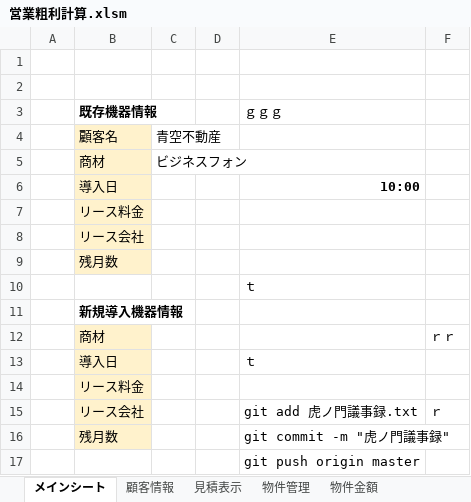
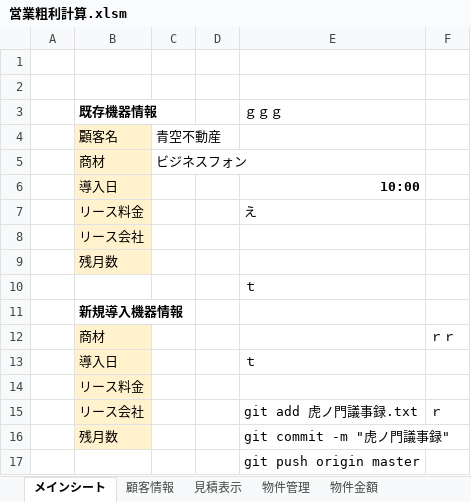
Before and after one commit to ShotaroObata/play, an Excel workbook: 営業粗利計算.xlsm, sheet メインシート, drawn as a sheet; values as stored, in another font and other column widths than the file's, no borders; charts and pictures not drawn; the diff names each change by its address in the sheet, - before the commit and + after, or states it on an @@ line.

Commit message:
虎ノ門

```diff
--- a/営業粗利計算.xlsm (sheet メインシート)
+++ b/営業粗利計算.xlsm (sheet メインシート)
-E7 (ｇｇｇ): (empty)
+E7 (ｇｇｇ): え
```
